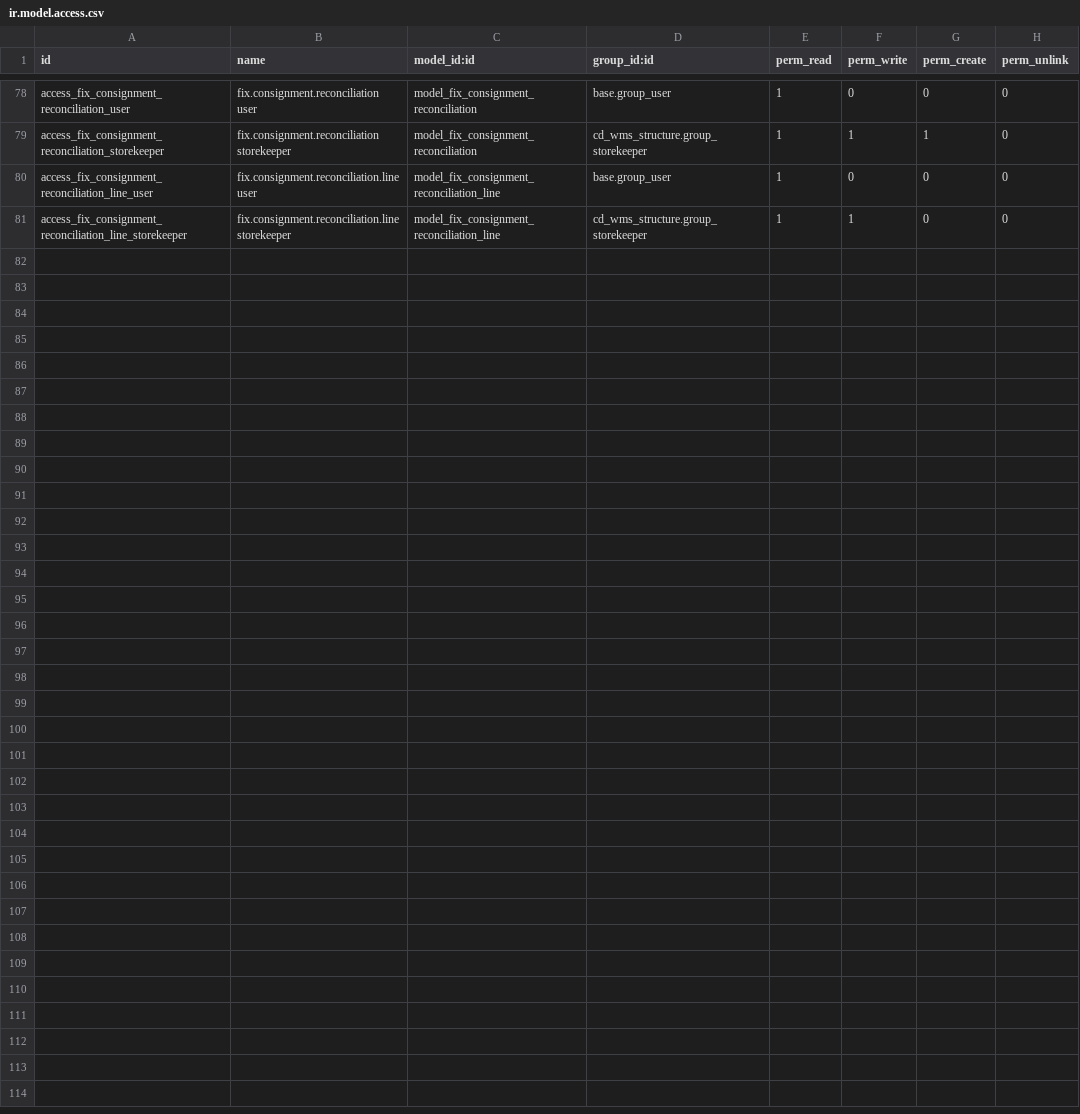
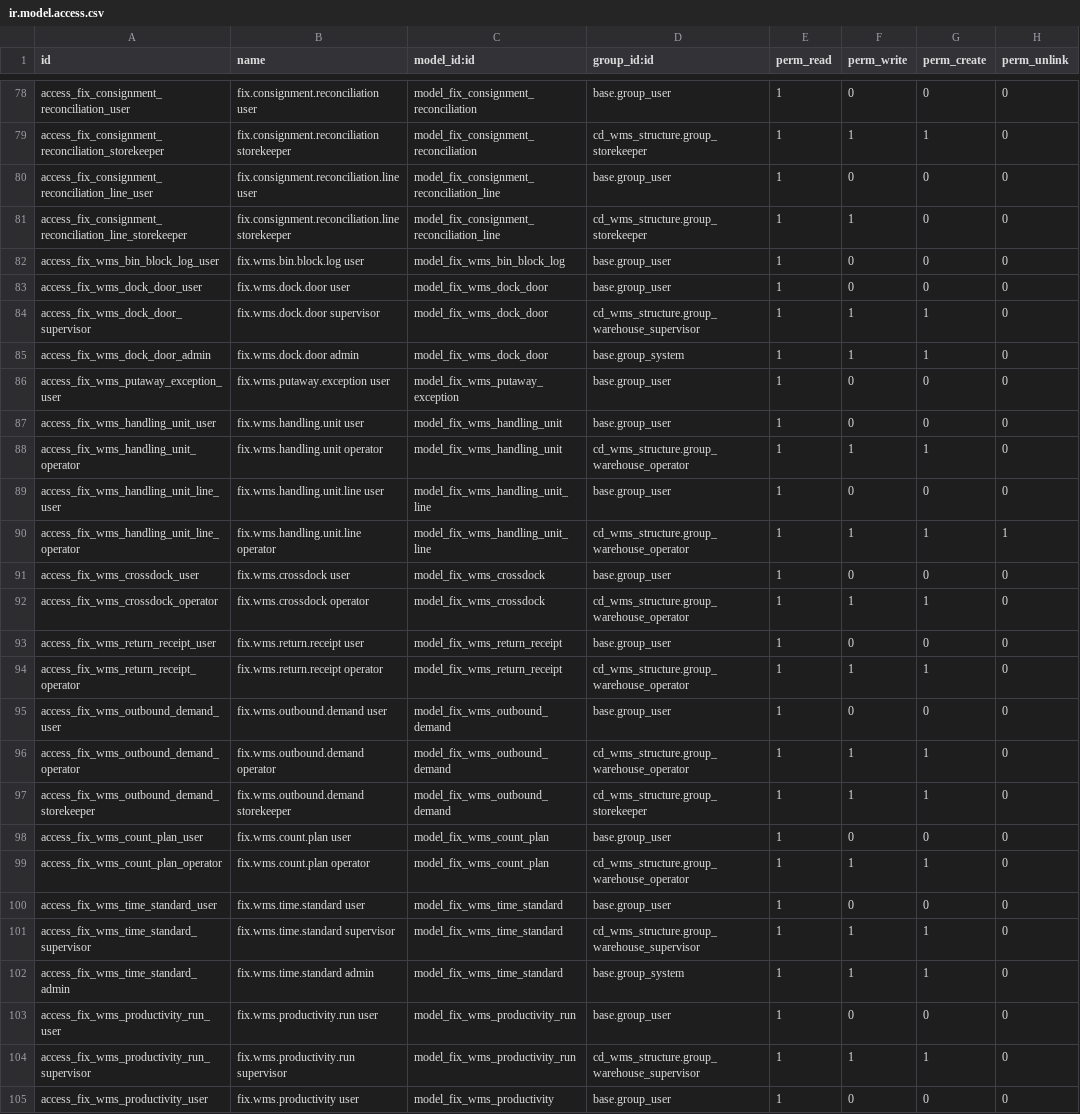
Before and after one commit to maz279/1000fix_new_erp_system, a CSV file: 1000_fix_codebase/addons/domain/e_supply_chain/cd_inventory/security/ir.model.access.csv, drawn as a sheet; only a part is shown, gaps mark what is left out.

```diff
--- a/1000_fix_codebase/addons/domain/e_supply_chain/cd_inventory/security/ir.model.access.csv
+++ b/1000_fix_codebase/addons/domain/e_supply_chain/cd_inventory/security/ir.model.access.csv
@@ -81 +81,25 @@ access_fix_consignment_reconciliation_line_user,fix.consignment.reconciliation.l
 access_fix_consignment_reconciliation_line_storekeeper,fix.consignment.reconciliation.line storekeeper,model_fix_consignment_reconciliation_line,cd_wms_structure.group_storekeeper,1,1,0,0
+access_fix_wms_bin_block_log_user,fix.wms.bin.block.log user,model_fix_wms_bin_block_log,base.group_user,1,0,0,0
+access_fix_wms_dock_door_user,fix.wms.dock.door user,model_fix_wms_dock_door,base.group_user,1,0,0,0
+access_fix_wms_dock_door_supervisor,fix.wms.dock.door supervisor,model_fix_wms_dock_door,cd_wms_structure.group_warehouse_supervisor,1,1,1,0
+access_fix_wms_dock_door_admin,fix.wms.dock.door admin,model_fix_wms_dock_door,base.group_system,1,1,1,0
+access_fix_wms_putaway_exception_user,fix.wms.putaway.exception user,model_fix_wms_putaway_exception,base.group_user,1,0,0,0
+access_fix_wms_handling_unit_user,fix.wms.handling.unit user,model_fix_wms_handling_unit,base.group_user,1,0,0,0
+access_fix_wms_handling_unit_operator,fix.wms.handling.unit operator,model_fix_wms_handling_unit,cd_wms_structure.group_warehouse_operator,1,1,1,0
+access_fix_wms_handling_unit_line_user,fix.wms.handling.unit.line user,model_fix_wms_handling_unit_line,base.group_user,1,0,0,0
+access_fix_wms_handling_unit_line_operator,fix.wms.handling.unit.line operator,model_fix_wms_handling_unit_line,cd_wms_structure.group_warehouse_operator,1,1,1,1
+access_fix_wms_crossdock_user,fix.wms.crossdock user,model_fix_wms_crossdock,base.group_user,1,0,0,0
+access_fix_wms_crossdock_operator,fix.wms.crossdock operator,model_fix_wms_crossdock,cd_wms_structure.group_warehouse_operator,1,1,1,0
+access_fix_wms_return_receipt_user,fix.wms.return.receipt user,model_fix_wms_return_receipt,base.group_user,1,0,0,0
+access_fix_wms_return_receipt_operator,fix.wms.return.receipt operator,model_fix_wms_return_receipt,cd_wms_structure.group_warehouse_operator,1,1,1,0
+access_fix_wms_outbound_demand_user,fix.wms.outbound.demand user,model_fix_wms_outbound_demand,base.group_user,1,0,0,0
+access_fix_wms_outbound_demand_operator,fix.wms.outbound.demand operator,model_fix_wms_outbound_demand,cd_wms_structure.group_warehouse_operator,1,1,1,0
+access_fix_wms_outbound_demand_storekeeper,fix.wms.outbound.demand storekeeper,model_fix_wms_outbound_demand,cd_wms_structure.group_storekeeper,1,1,1,0
+access_fix_wms_count_plan_user,fix.wms.count.plan user,model_fix_wms_count_plan,base.group_user,1,0,0,0
+access_fix_wms_count_plan_operator,fix.wms.count.plan operator,model_fix_wms_count_plan,cd_wms_structure.group_warehouse_operator,1,1,1,0
+access_fix_wms_time_standard_user,fix.wms.time.standard user,model_fix_wms_time_standard,base.group_user,1,0,0,0
+access_fix_wms_time_standard_supervisor,fix.wms.time.standard supervisor,model_fix_wms_time_standard,cd_wms_structure.group_warehouse_supervisor,1,1,1,0
+access_fix_wms_time_standard_admin,fix.wms.time.standard admin,model_fix_wms_time_standard,base.group_system,1,1,1,0
+access_fix_wms_productivity_run_user,fix.wms.productivity.run user,model_fix_wms_productivity_run,base.group_user,1,0,0,0
+access_fix_wms_productivity_run_supervisor,fix.wms.productivity.run supervisor,model_fix_wms_productivity_run,cd_wms_structure.group_warehouse_supervisor,1,1,1,0
+access_fix_wms_productivity_user,fix.wms.productivity user,model_fix_wms_productivity,base.group_user,1,0,0,0
```
Also changed, not shown: 24 other files.
